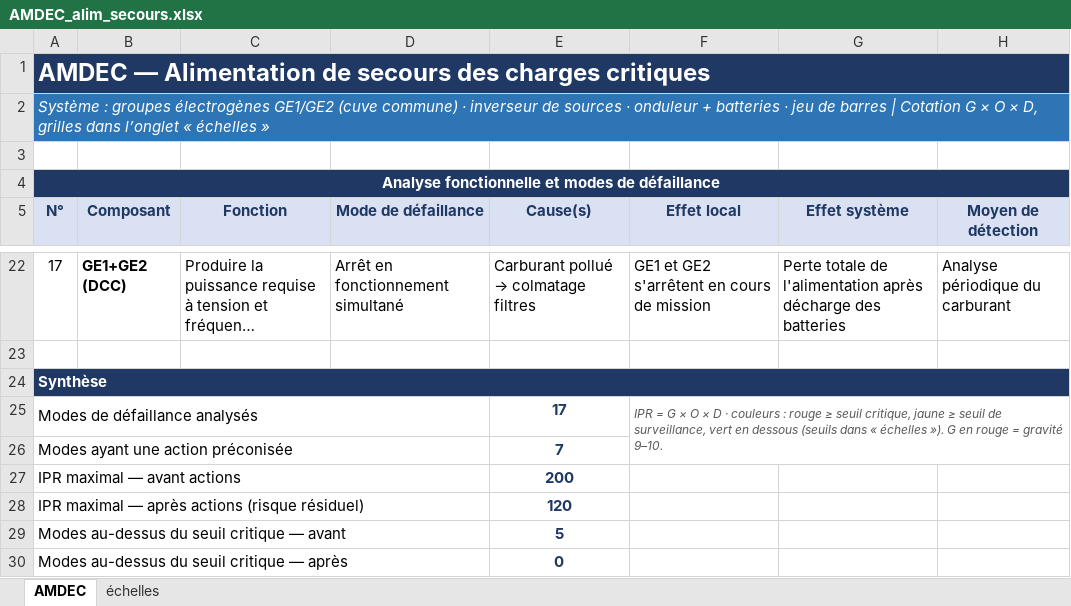
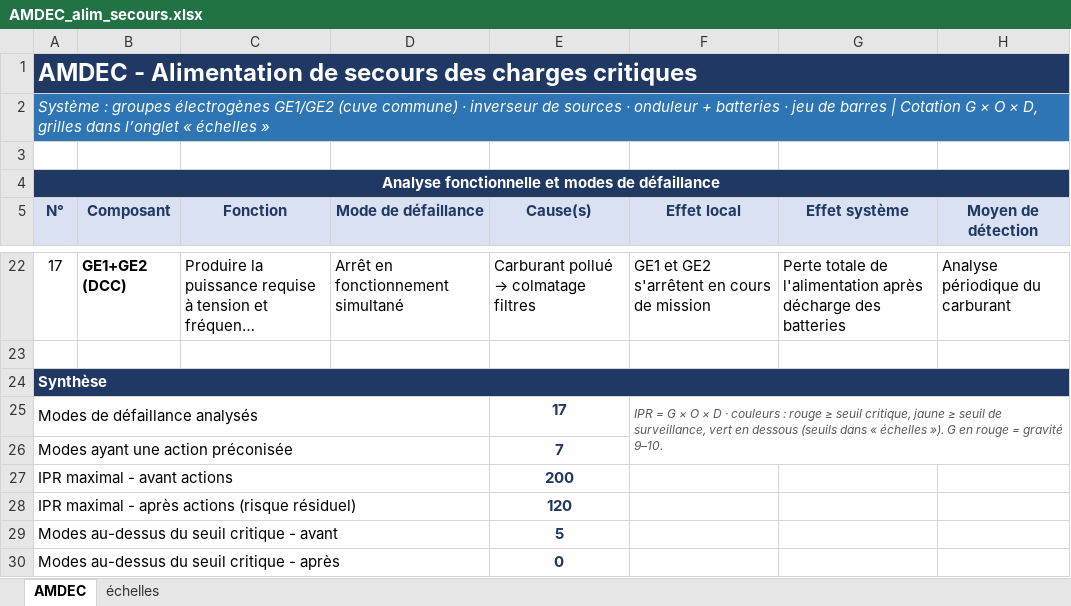
Before and after one commit to l-amouro/sdf-etude-de-cas, an Excel workbook: sdf-etude-de-cas/AMDEC_alim_secours.xlsx, sheet AMDEC, drawn as a sheet; only a part is shown, gaps mark what is left out; long unchanged cells end in …; values as stored, in another font and other column widths than the file's, no borders; charts and pictures and conditional formats not drawn; the diff names each change by its address in the sheet, - before the commit and + after, or states it on an @@ line.

Commit message:
Semaine 2 : AMDEC : échelles + 17 modes, actions préconisées et cotations

```diff
--- a/sdf-etude-de-cas/AMDEC_alim_secours.xlsx (sheet AMDEC)
+++ b/sdf-etude-de-cas/AMDEC_alim_secours.xlsx (sheet AMDEC)
-A1 (N°): AMDEC — Alimentation de…
+A1 (N°): AMDEC - Alimentation de…
-A27 (N°): IPR maximal — avant actions
+A27 (N°): IPR maximal - avant actions
-A28 (N°): IPR maximal — après actions (risque résiduel)
+A28 (N°): IPR maximal - après actions (risque résiduel)
-A29 (N°): Modes au-dessus du seuil critique — avant
+A29 (N°): Modes au-dessus du seuil critique - avant
-A30 (N°): Modes au-dessus du seuil critique — après
+A30 (N°): Modes au-dessus du seuil critique - après
```
Also changed, not shown: charts or pictures.
